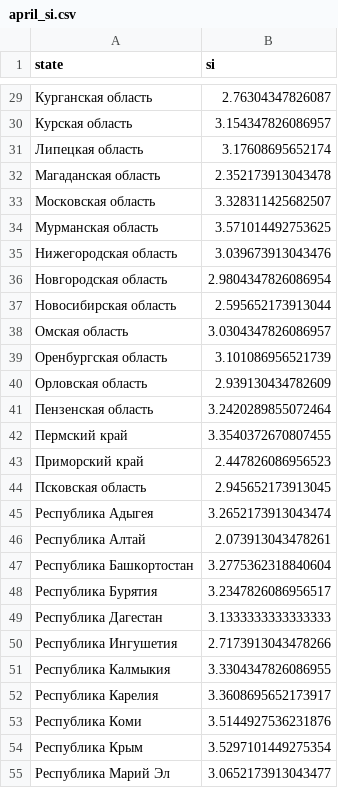
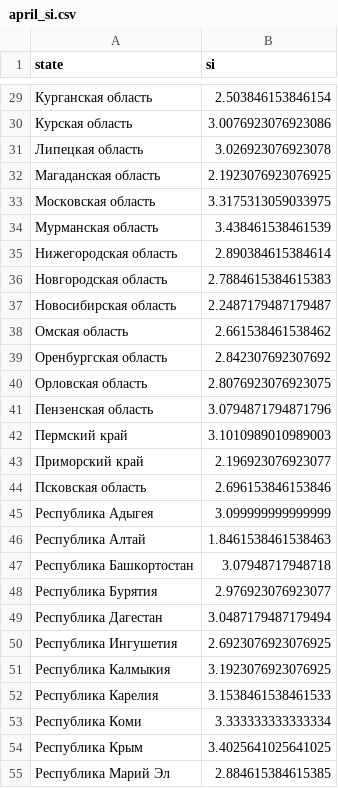
Before and after one commit to PrikhozhdenkoES/covid-19, a CSV file: april_si.csv, drawn as a sheet; only a part is shown, gaps mark what is left out; the diff covers the shown part only.

```diff
--- a/april_si.csv
+++ b/april_si.csv
@@ -29,27 +29,27 @@
-Курганская область,2.76304347826087
-Курская область,3.154347826086957
-Липецкая область,3.17608695652174
-Магаданская область,2.352173913043478
-Московская область,3.328311425682507
-Мурманская область,3.571014492753625
-Нижегородская область,3.039673913043476
-Новгородская область,2.9804347826086954
-Новосибирская область,2.595652173913044
-Омская область,3.0304347826086957
-Оренбургская область,3.101086956521739
-Орловская область,2.939130434782609
-Пензенская область,3.2420289855072464
-Пермский край,3.3540372670807455
-Приморский край,2.447826086956523
-Псковская область,2.945652173913045
-Республика Адыгея,3.2652173913043474
-Республика Алтай,2.073913043478261
-Республика Башкортостан,3.2775362318840604
-Республика Бурятия,3.2347826086956517
-Республика Дагестан,3.1333333333333333
-Республика Ингушетия,2.7173913043478266
-Республика Калмыкия,3.3304347826086955
-Республика Карелия,3.3608695652173917
-Республика Коми,3.5144927536231876
-Республика Крым,3.5297101449275354
-Республика Марий Эл,3.0652173913043477
+Курганская область,2.503846153846154
+Курская область,3.0076923076923086
+Липецкая область,3.026923076923078
+Магаданская область,2.1923076923076925
+Московская область,3.3175313059033975
+Мурманская область,3.438461538461539
+Нижегородская область,2.890384615384614
+Новгородская область,2.7884615384615383
+Новосибирская область,2.2487179487179487
+Омская область,2.661538461538462
+Оренбургская область,2.842307692307692
+Орловская область,2.8076923076923075
+Пензенская область,3.0794871794871796
+Пермский край,3.1010989010989003
+Приморский край,2.196923076923077
+Псковская область,2.696153846153846
+Республика Адыгея,3.099999999999999
+Республика Алтай,1.8461538461538463
+Республика Башкортостан,3.07948717948718
+Республика Бурятия,2.976923076923077
+Республика Дагестан,3.0487179487179494
+Республика Ингушетия,2.6923076923076925
+Республика Калмыкия,3.1923076923076925
+Республика Карелия,3.1538461538461533
+Республика Коми,3.333333333333334
+Республика Крым,3.4025641025641025
+Республика Марий Эл,2.884615384615385
```
Also changed, not shown: 56 edited cells elsewhere in this file, rus_daily.csv, 1 other file.
